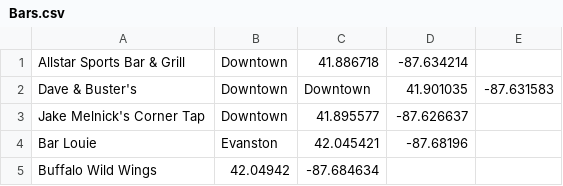
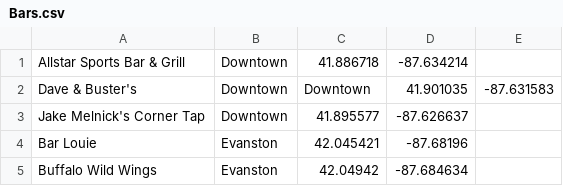
Before and after one commit to nyaqubie/EECS394, a CSV file: MPD/Bars.csv, drawn as a sheet.

Commit message:
geolocations of sample sport bars at Evanston and Downtown

```diff
--- a/MPD/Bars.csv
+++ b/MPD/Bars.csv
@@ -4,2 +4,2 @@ Jake Melnick's Corner Tap,Downtown,41.895577,-87.626637
 Bar Louie,Evanston,42.045421,-87.68196
-Buffalo Wild Wings,42.04942,-87.684634
+Buffalo Wild Wings,Evanston,42.04942,-87.684634
```
